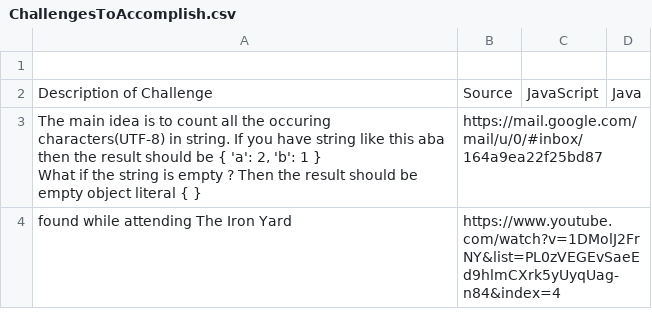
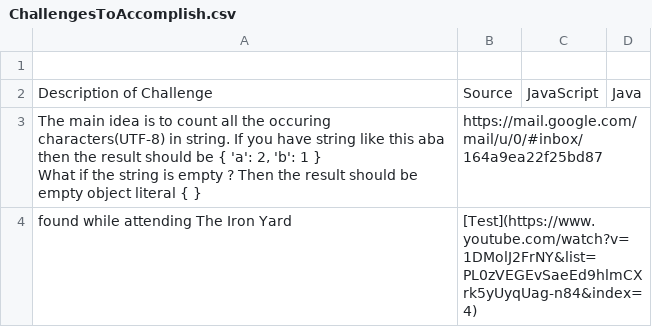
Before and after one commit to JamieBort/CodeChallenges, a CSV file: ChallengesToAccomplish.csv, drawn as a sheet; the diff names each change by its address in the sheet, - before the commit and + after, or states it on an @@ line.

Commit message:
Updated CodingChallenges.csv.

```diff
--- a/ChallengesToAccomplish.csv
+++ b/ChallengesToAccomplish.csv
-B4: https://www.youtube.com/watch?v=1DMolJ2FrNY&list=PL0zVEGEvSaeEd9hlmCXrk5yUyqUag-n84&index=4
+B4: [Test](https://www.youtube.com/watch?v=1DMolJ2FrNY&list=PL0zVEGEvSaeEd9hlmCXrk5yUyqUag-n84&index=4)
```
